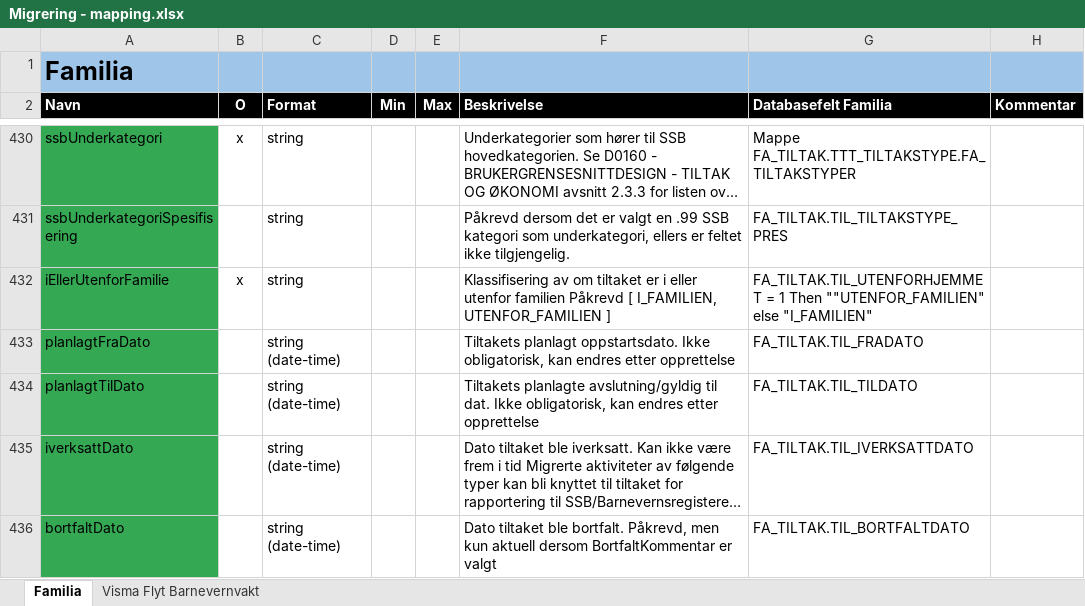
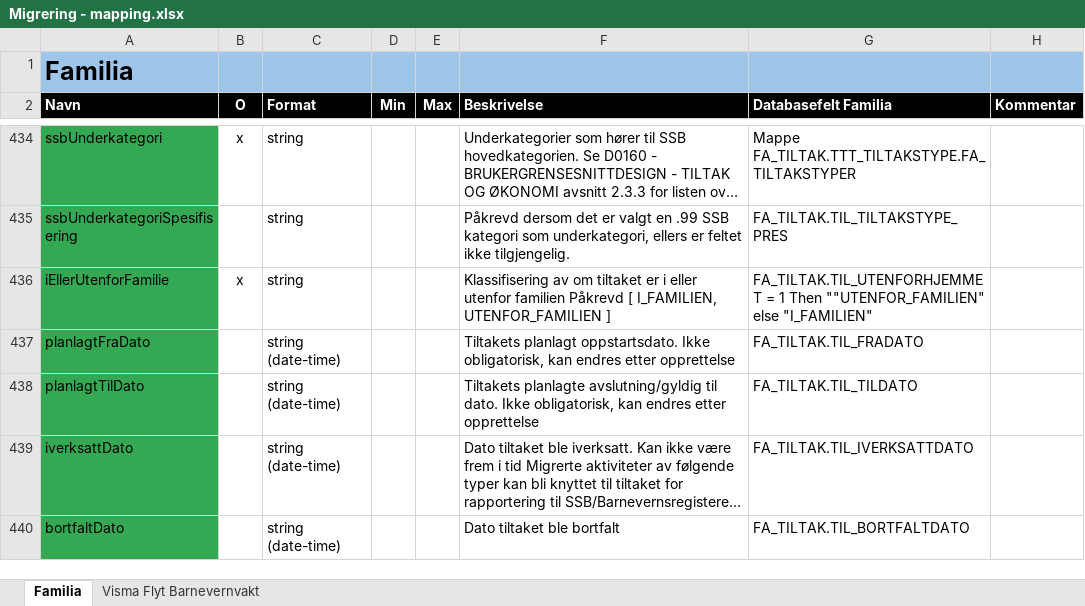
Before and after one commit to oslohel/uttrekk, an Excel workbook: Migrering - mapping.xlsx, sheet Familia, drawn as a sheet; only a part is shown, gaps mark what is left out; long unchanged cells end in …; values as stored, in another font and other column widths than the file's, no borders; addresses are those after the commit; the diff covers the shown part only; the diff names each change by its address in the sheet, - before the commit and + after, or states it on an @@ line.

```diff
--- a/Migrering - mapping.xlsx (sheet Familia)
+++ b/Migrering - mapping.xlsx (sheet Familia)
-F438 (Beskrivelse): …avslutning/gyldig til dat. Ikke obligatorisk,…
+F438 (Beskrivelse): …avslutning/gyldig til dato. Ikke obligatorisk,…
-F440 (Beskrivelse): …tiltaket ble bortfalt. Påkrevd, men kun aktuell dersom BortfaltKommentar er valgt
+F440 (Beskrivelse): …tiltaket ble bortfalt
```
Also changed, not shown: 4 added rows and 5 edited cells elsewhere in this sheet, sheet Visma Flyt Barnevernvakt, 10 other files.
